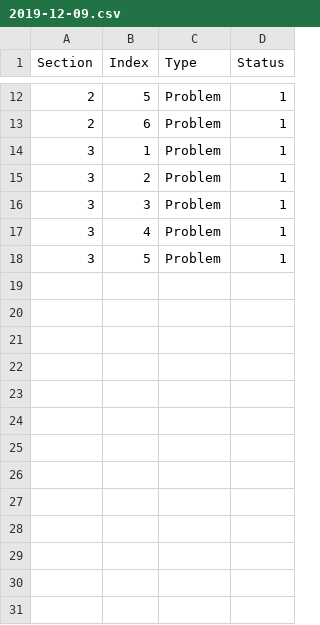
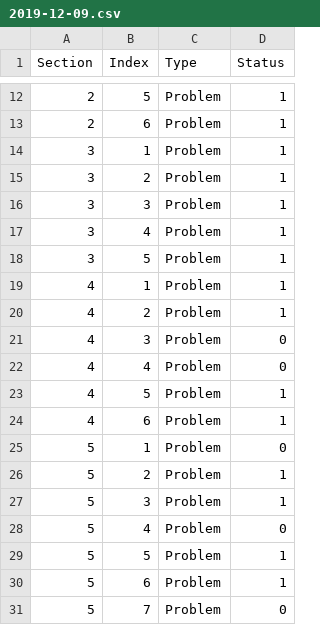
Before and after one commit to dylan-wu/pauls-math-notes, a CSV file: calculus-II/4-series-and-sequences/2019-12-09.csv, drawn as a sheet; only a part is shown, gaps mark what is left out; the diff names each change by its address in the sheet, - before the commit and + after, or states it on an @@ line.

Commit message:
Update 2019-12-09.csv

```diff
--- a/calculus-II/4-series-and-sequences/2019-12-09.csv
+++ b/calculus-II/4-series-and-sequences/2019-12-09.csv
+row 19: 4 | 1 | Problem | 1
+row 20: 4 | 2 | Problem | 1
+row 21: 4 | 3 | Problem | 0
+row 22: 4 | 4 | Problem | 0
+row 23: 4 | 5 | Problem | 1
+row 24: 4 | 6 | Problem | 1
+row 25: 5 | 1 | Problem | 0
+row 26: 5 | 2 | Problem | 1
+row 27: 5 | 3 | Problem | 1
+row 28: 5 | 4 | Problem | 0
+row 29: 5 | 5 | Problem | 1
+row 30: 5 | 6 | Problem | 1
+row 31: 5 | 7 | Problem | 0
```
